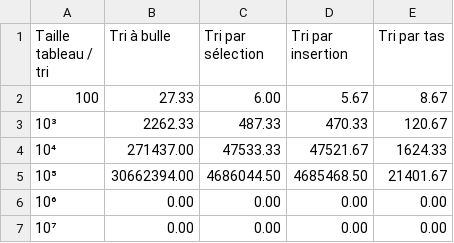
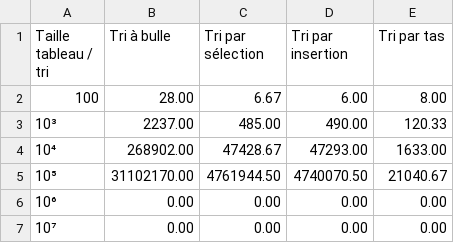
Before and after one commit to p-janvier/ProjetC---Benchme, a CSV file: benchme_result.csv, drawn as a sheet.

```diff
--- a/benchme_result.csv
+++ b/benchme_result.csv
@@ -1,6 +1,6 @@
 Taille tableau / tri, Tri à bulle, Tri par sélection, Tri par insertion, Tri par tas
-100, 27.33, 6.00, 5.67, 8.67
-10³, 2262.33, 487.33, 470.33, 120.67
-10⁴, 271437.00, 47533.33, 47521.67, 1624.33
-10⁵, 30662394.00, 4686044.50, 4685468.50, 21401.67
+100, 28.00, 6.67, 6.00, 8.00
+10³, 2237.00, 485.00, 490.00, 120.33
+10⁴, 268902.00, 47428.67, 47293.00, 1633.00
+10⁵, 31102170.00, 4761944.50, 4740070.50, 21040.67
 10⁶, 0.00, 0.00, 0.00, 0.00
```
Also changed, not shown: 1 other file.
